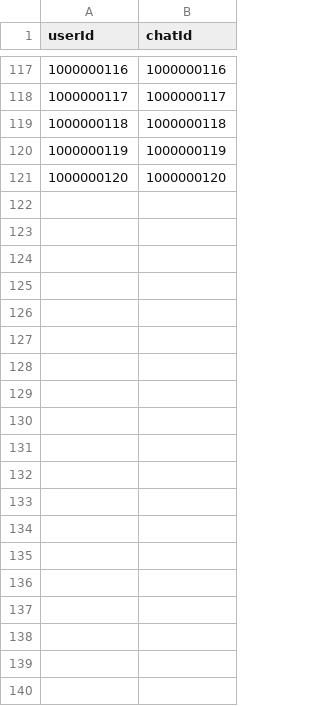
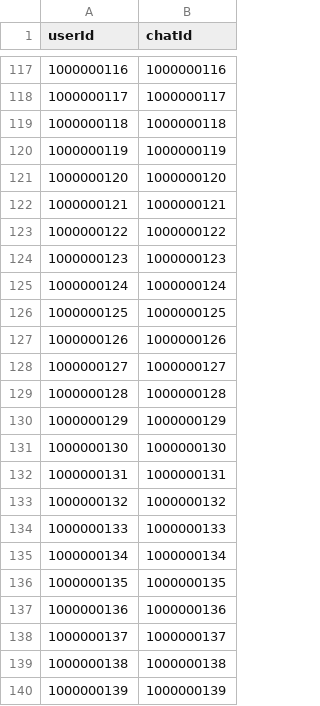
Before and after one commit to carecorner-insight/tiktok-auth, a CSV file: test-users.csv, drawn as a sheet; only a part is shown, gaps mark what is left out; the diff covers the shown part only; the diff names each change by its address in the sheet, - before the commit and + after, or states it on an @@ line.

```diff
--- a/test-users.csv
+++ b/test-users.csv
+row 122: 1000000121 | 1000000121
+row 123: 1000000122 | 1000000122
+row 124: 1000000123 | 1000000123
+row 125: 1000000124 | 1000000124
+row 126: 1000000125 | 1000000125
+row 127: 1000000126 | 1000000126
+row 128: 1000000127 | 1000000127
+row 129: 1000000128 | 1000000128
+row 130: 1000000129 | 1000000129
+row 131: 1000000130 | 1000000130
+row 132: 1000000131 | 1000000131
+row 133: 1000000132 | 1000000132
+row 134: 1000000133 | 1000000133
+row 135: 1000000134 | 1000000134
+row 136: 1000000135 | 1000000135
+row 137: 1000000136 | 1000000136
+row 138: 1000000137 | 1000000137
+row 139: 1000000138 | 1000000138
+row 140: 1000000139 | 1000000139
```
Also changed, not shown: 11 added rows elsewhere in this file, 6 other files.
